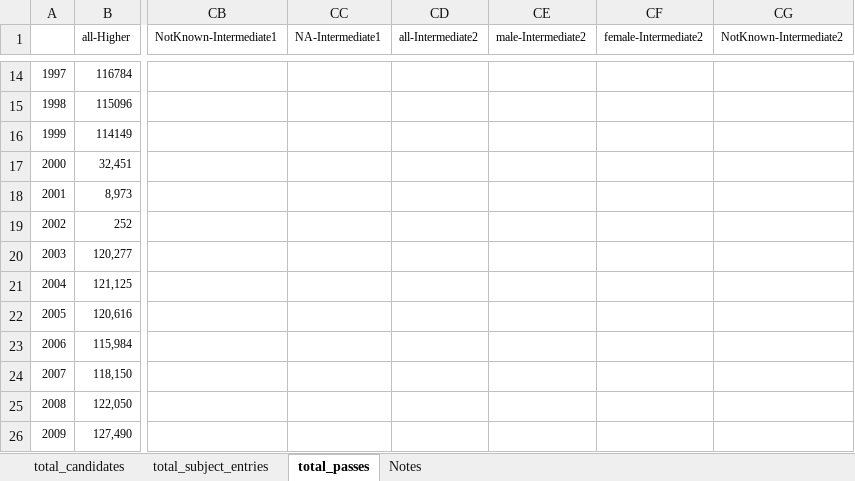
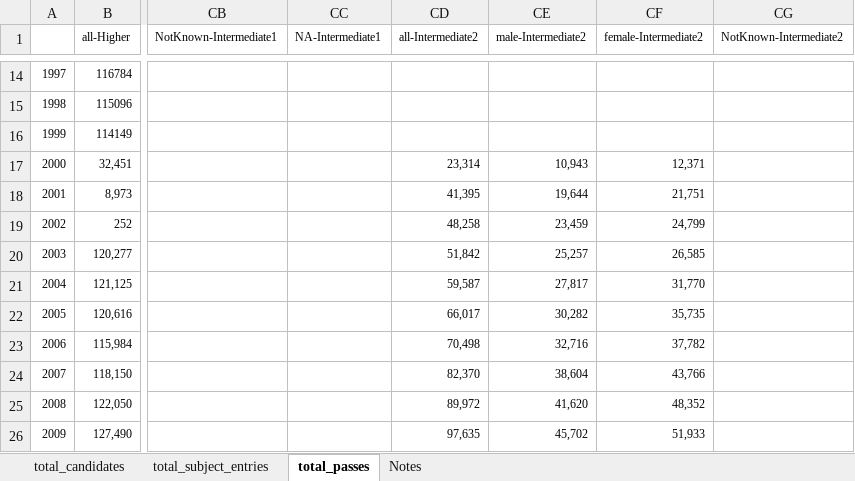
Before and after one commit to aba-sah/sta-it402-dresscode, an Excel workbook: code/data/candidate_counts.xlsx, sheet total_passes, drawn as a sheet; only a part is shown, gaps mark what is left out; values as stored, in another font and other column widths than the file's, no borders; the diff covers the shown part only; the diff names each change by its address in the sheet, - before the commit and + after, or states it on an @@ line.

Commit message:
Add files via upload
Updates to Intermediate 2 detail

```diff
--- a/code/data/candidate_counts.xlsx (sheet total_passes)
+++ b/code/data/candidate_counts.xlsx (sheet total_passes)
-CD17 (all-Intermediate2): (empty)
+CD17 (all-Intermediate2): 23,314
-CE17 (male-Intermediate2): (empty)
+CE17 (male-Intermediate2): 10,943
-CF17 (female-Intermediate2): (empty)
+CF17 (female-Intermediate2): 12,371
-CD18 (all-Intermediate2): (empty)
+CD18 (all-Intermediate2): 41,395
-CE18 (male-Intermediate2): (empty)
+CE18 (male-Intermediate2): 19,644
-CF18 (female-Intermediate2): (empty)
+CF18 (female-Intermediate2): 21,751
-CD19 (all-Intermediate2): (empty)
+CD19 (all-Intermediate2): 48,258
-CE19 (male-Intermediate2): (empty)
+CE19 (male-Intermediate2): 23,459
-CF19 (female-Intermediate2): (empty)
+CF19 (female-Intermediate2): 24,799
-CD20 (all-Intermediate2): (empty)
+CD20 (all-Intermediate2): 51,842
-CE20 (male-Intermediate2): (empty)
+CE20 (male-Intermediate2): 25,257
-CF20 (female-Intermediate2): (empty)
+CF20 (female-Intermediate2): 26,585
-CD21 (all-Intermediate2): (empty)
+CD21 (all-Intermediate2): 59,587
-CE21 (male-Intermediate2): (empty)
+CE21 (male-Intermediate2): 27,817
-CF21 (female-Intermediate2): (empty)
+CF21 (female-Intermediate2): 31,770
-CD22 (all-Intermediate2): (empty)
+CD22 (all-Intermediate2): 66,017
-CE22 (male-Intermediate2): (empty)
+CE22 (male-Intermediate2): 30,282
-CF22 (female-Intermediate2): (empty)
+CF22 (female-Intermediate2): 35,735
-CD23 (all-Intermediate2): (empty)
+CD23 (all-Intermediate2): 70,498
-CE23 (male-Intermediate2): (empty)
+CE23 (male-Intermediate2): 32,716
-CF23 (female-Intermediate2): (empty)
+CF23 (female-Intermediate2): 37,782
-CD24 (all-Intermediate2): (empty)
+CD24 (all-Intermediate2): 82,370
-CE24 (male-Intermediate2): (empty)
+CE24 (male-Intermediate2): 38,604
-CF24 (female-Intermediate2): (empty)
+CF24 (female-Intermediate2): 43,766
-CD25 (all-Intermediate2): (empty)
+CD25 (all-Intermediate2): 89,972
-CE25 (male-Intermediate2): (empty)
+CE25 (male-Intermediate2): 41,620
-CF25 (female-Intermediate2): (empty)
+CF25 (female-Intermediate2): 48,352
-CD26 (all-Intermediate2): (empty)
+CD26 (all-Intermediate2): 97,635
-CE26 (male-Intermediate2): (empty)
+CE26 (male-Intermediate2): 45,702
-CF26 (female-Intermediate2): (empty)
+CF26 (female-Intermediate2): 51,933
```
Also changed, not shown: 24 edited cells elsewhere in this sheet, sheet total_subject_entries, sheet total_candidates.
